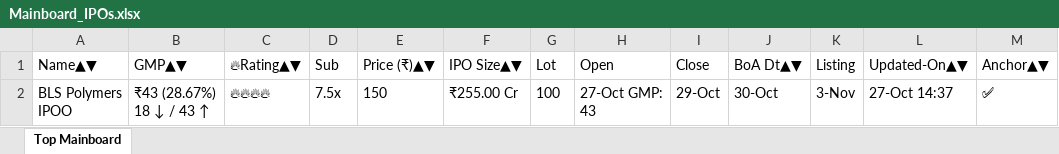
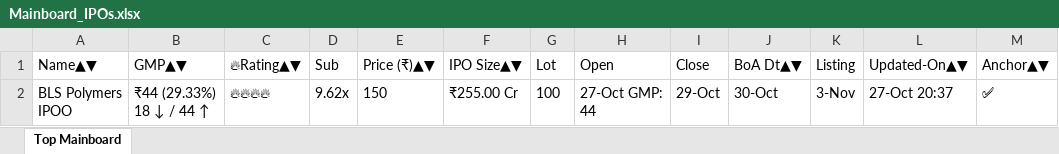
Before and after one commit to ayushpdkushwaha1/ipo-gmp-bot, an Excel workbook: files/Mainboard_IPOs.xlsx, sheet Top Mainboard, drawn as a sheet; values as stored, in another font and other column widths than the file's, no borders; the diff names each change by its address in the sheet, - before the commit and + after, or states it on an @@ line.

```diff
--- a/files/Mainboard_IPOs.xlsx (sheet Top Mainboard)
+++ b/files/Mainboard_IPOs.xlsx (sheet Top Mainboard)
-B2 (GMP▲▼): ₹43 (28.67%) 18 ↓ / 43 ↑
+B2 (GMP▲▼): ₹44 (29.33%) 18 ↓ / 44 ↑
-D2 (Sub): 7.5x
+D2 (Sub): 9.62x
-H2 (Open): 27-Oct GMP: 43
+H2 (Open): 27-Oct GMP: 44
-L2 (Updated-On▲▼): 27-Oct 14:37
+L2 (Updated-On▲▼): 27-Oct 20:37
```
Also changed, not shown: files/SME_IPOs.xlsx, files/gmp.xlsx, 2 other files.
